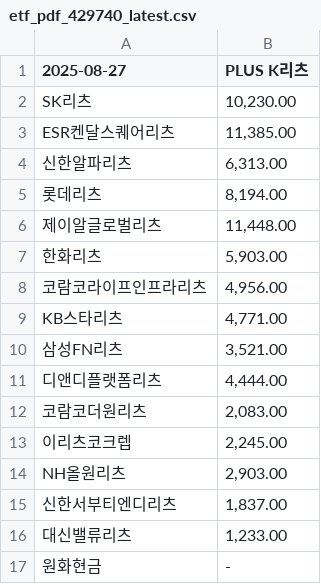
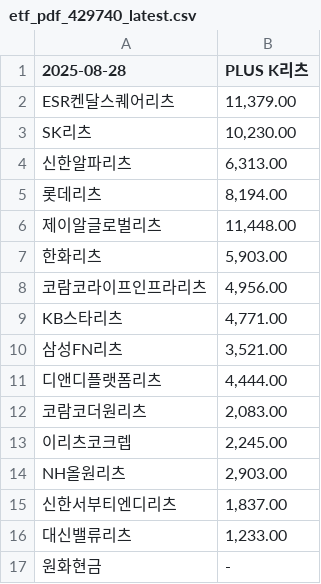
Before and after one commit to gunhoon/etf-reits, a CSV file: etf_pdf_429740_latest.csv, drawn as a sheet.

```diff
--- a/etf_pdf_429740_latest.csv
+++ b/etf_pdf_429740_latest.csv
@@ -1,4 +1,4 @@
-2025-08-27,PLUS K리츠
+2025-08-28,PLUS K리츠
+ESR켄달스퀘어리츠,"11,379.00"
 SK리츠,"10,230.00"
-ESR켄달스퀘어리츠,"11,385.00"
 신한알파리츠,"6,313.00"
```
Also changed, not shown: etf_pdf_0086B0_latest.csv, etf_pdf_329200_latest.csv, 2 other files.
